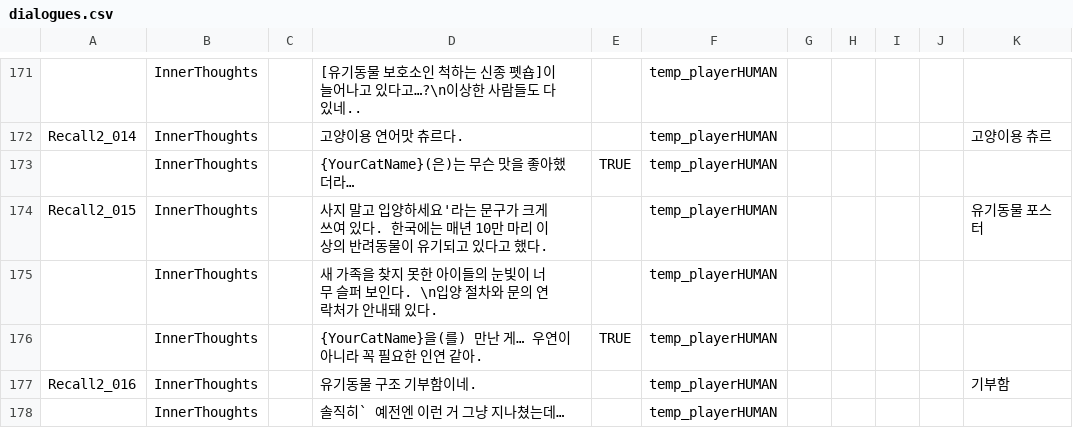
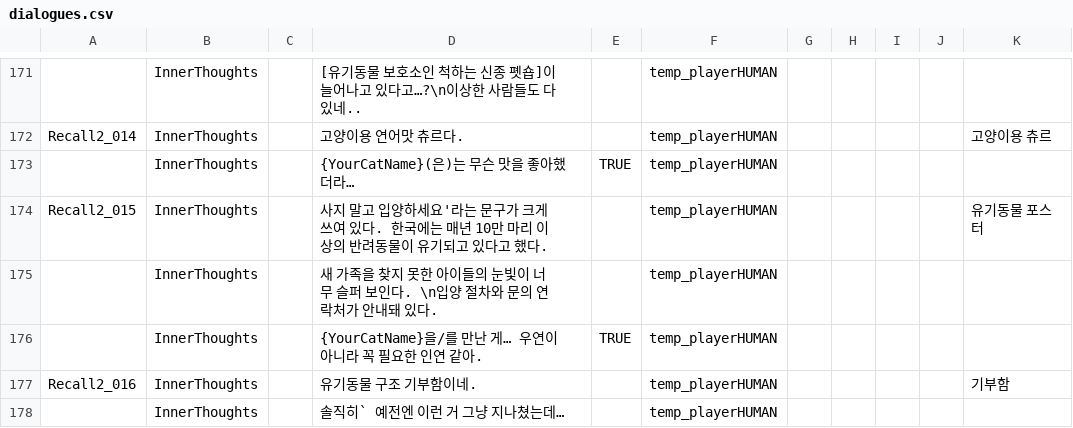
Before and after one commit to zen0113/FourFootsteps, a CSV file: Assets/Resources/Datas/dialogues.csv, drawn as a sheet; only a part is shown, gaps mark what is left out.

```diff
--- a/Assets/Resources/Datas/dialogues.csv
+++ b/Assets/Resources/Datas/dialogues.csv
@@ -175,3 +175,3 @@ Recall2_015,InnerThoughts,,사지 말고 입양하세요'라는 문구가 크게
 ,InnerThoughts,,새 가족을 찾지 못한 아이들의 눈빛이 너무 슬퍼 보인다. \n입양 절차와 문의 연락처가 안내돼 있다.,,temp_playerHUMAN,,,,,
-,InnerThoughts,,{YourCatName}을(를) 만난 게… 우연이 아니라 꼭 필요한 인연 같아.,TRUE,temp_playerHUMAN,,,,,
+,InnerThoughts,,{YourCatName}을/를 만난 게… 우연이 아니라 꼭 필요한 인연 같아.,TRUE,temp_playerHUMAN,,,,,
 Recall2_016,InnerThoughts,,유기동물 구조 기부함이네.,,temp_playerHUMAN,,,,,기부함
```
Also changed, not shown: Assets/Resources/Datas/puzzlesMemory.csv, 4 other files.
